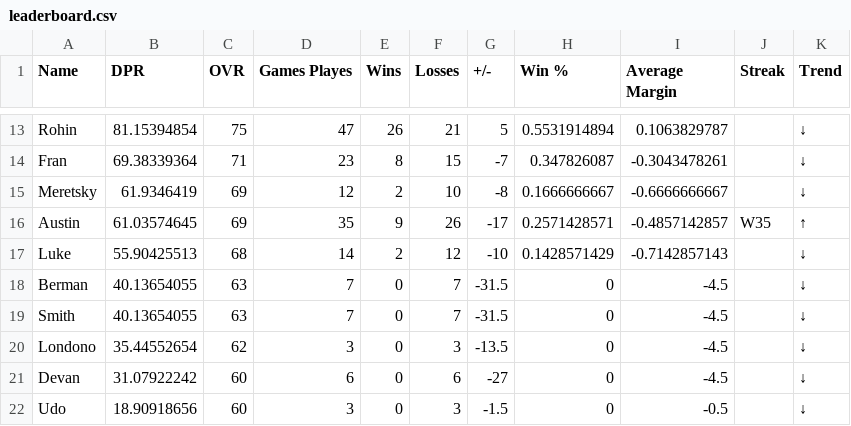
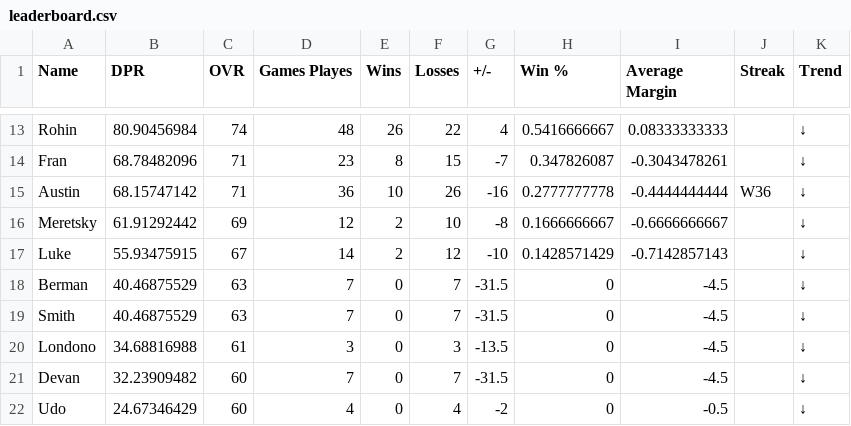
Before and after one commit to adamstiefel06/dpong-leaderboard, a CSV file: leaderboard.csv, drawn as a sheet; only a part is shown, gaps mark what is left out; removed rows and columns are numbered as before the commit, all else as after; the diff covers the shown part only; the diff names each change by its address in the sheet, - before the commit and + after, or states it on an @@ line.

```diff
--- a/leaderboard.csv
+++ b/leaderboard.csv
-B13 (DPR): 81.15394854
+B13 (DPR): 80.90456984
-C13 (OVR): 75
+C13 (OVR): 74
-D13 (Games Playes): 47
+D13 (Games Playes): 48
-F13 (Losses): 21
+F13 (Losses): 22
-G13 (+/-): 5
+G13 (+/-): 4
-H13 (Win %): 0.5531914894
+H13 (Win %): 0.5416666667
-I13 (Average Margin): 0.1063829787
+I13 (Average Margin): 0.08333333333
-B14 (DPR): 69.38339364
+B14 (DPR): 68.78482096
+row 15: Austin | 68.15747142 | 71 | 36 | 10 | 26 | -16 | 0.2777777778 | -0.4444444444 | W36 | ↓
-B16 (DPR): 61.9346419
+B16 (DPR): 61.91292442
-row 16: Austin | 61.03574645 | 69 | 35 | 9 | 26 | -17 | 0.2571428571 | -0.4857142857 | W35 | ↑
-B17 (DPR): 55.90425513
+B17 (DPR): 55.93475915
-C17 (OVR): 68
+C17 (OVR): 67
-B18:B19 (DPR): 40.13654055
+B18:B19 (DPR): 40.46875529
-B20 (DPR): 35.44552654
+B20 (DPR): 34.68816988
-C20 (OVR): 62
+C20 (OVR): 61
-B21 (DPR): 31.07922242
+B21 (DPR): 32.23909482
-D21 (Games Playes): 6
+D21 (Games Playes): 7
-F21 (Losses): 6
+F21 (Losses): 7
-G21 (+/-): -27
+G21 (+/-): -31.5
-B22 (DPR): 18.90918656
+B22 (DPR): 24.67346429
-D22 (Games Playes): 3
+D22 (Games Playes): 4
-F22 (Losses): 3
+F22 (Losses): 4
-G22 (+/-): -1.5
+G22 (+/-): -2
```
Also changed, not shown: 3 added rows, 3 removed rows and 21 edited cells elsewhere in this file.
